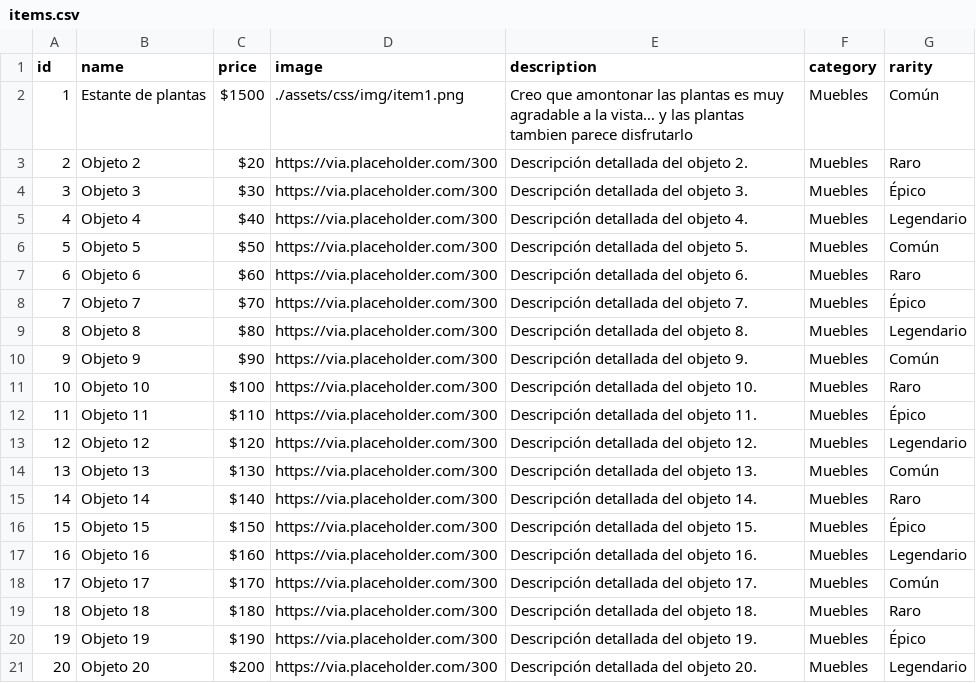
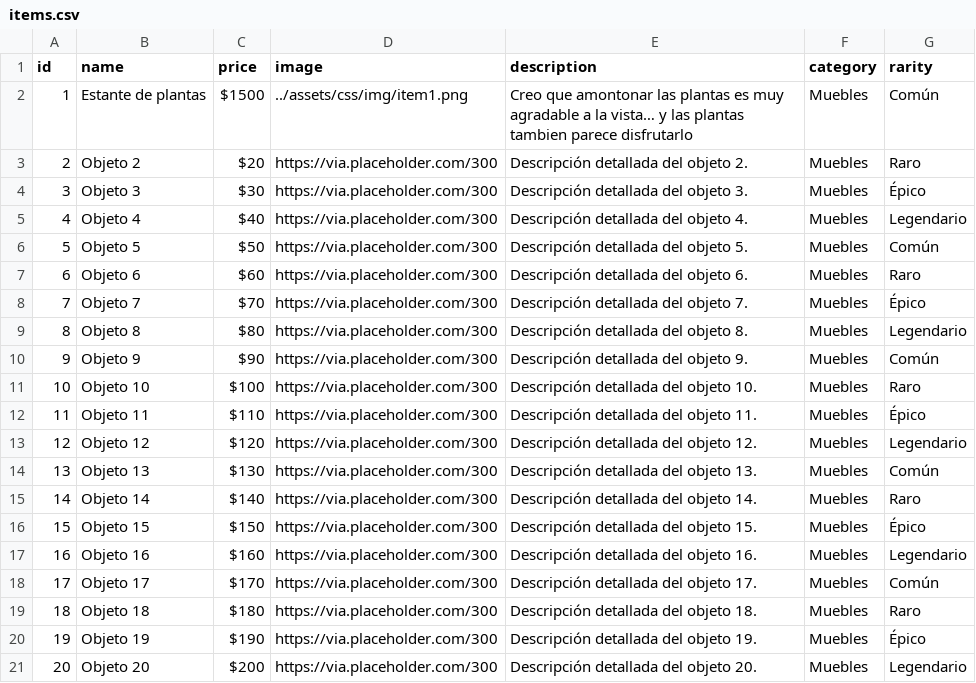
Before and after one commit to FrancoCalegari/TsukiOdiseyObjets, a CSV file: items.csv, drawn as a sheet.

Commit message:
csvfixx

```diff
--- a/items.csv
+++ b/items.csv
@@ -1,3 +1,3 @@
 id,name,price,image,description,category,rarity
-1,Estante de plantas,$1500,./assets/css/img/item1.png,Creo que amontonar las plantas es muy agradable a la vista… y las plantas tambien parece disfrutarlo,Muebles,Común
+1,Estante de plantas,$1500,../assets/css/img/item1.png,Creo que amontonar las plantas es muy agradable a la vista… y las plantas tambien parece disfrutarlo,Muebles,Común
 2,Objeto 2,$20,https://via.placeholder.com/300,Descripción detallada del objeto 2.,Muebles,Raro
```
